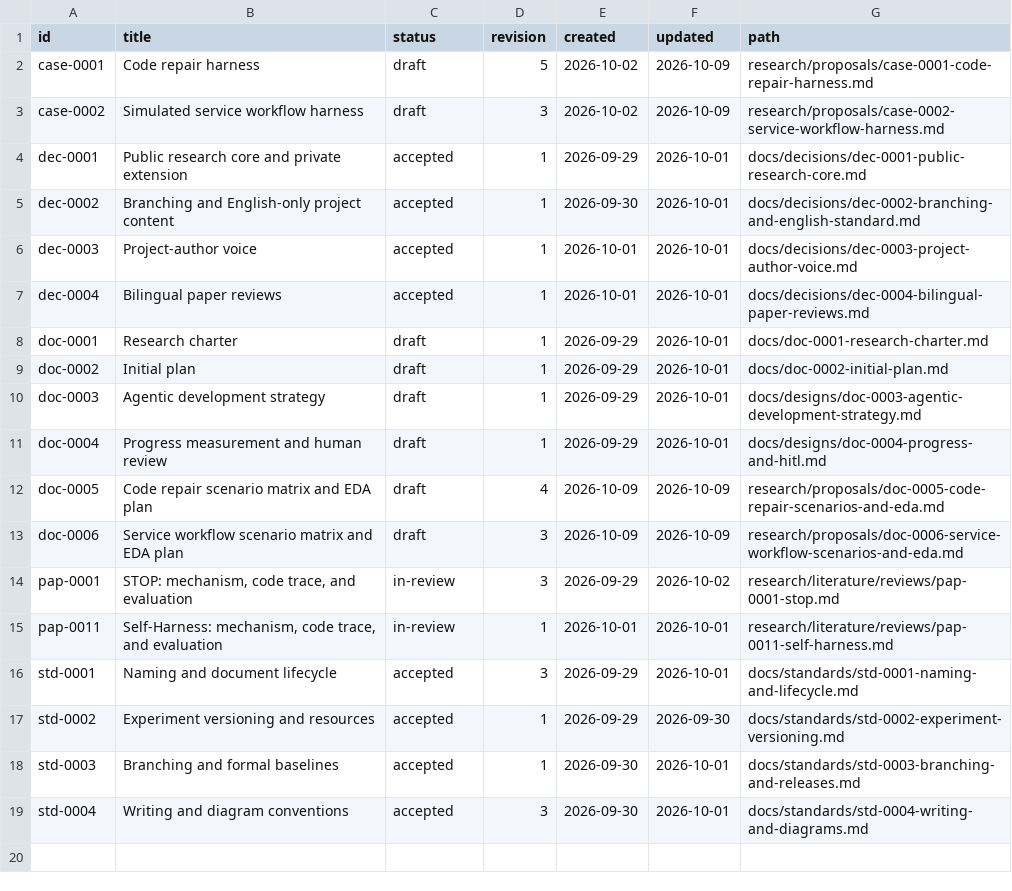
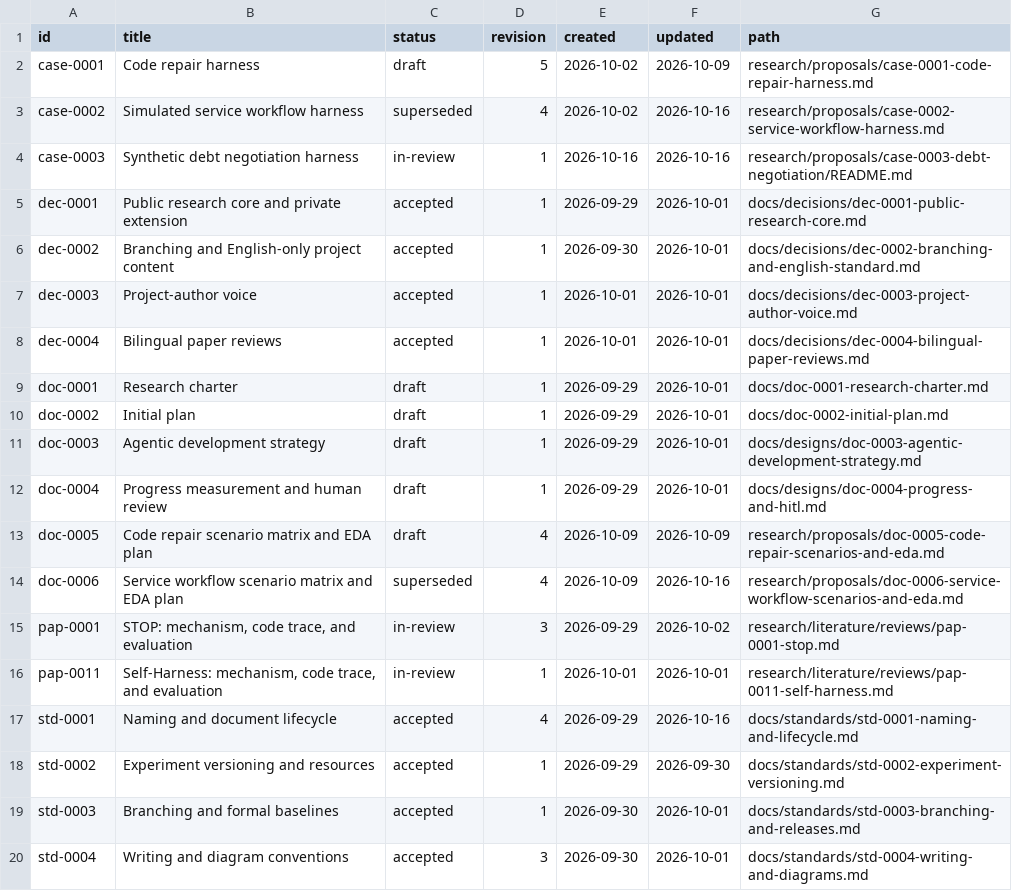
Before and after one commit to jairzinhosantos/thinking-harness, a CSV file: docs/catalog.csv, drawn as a sheet.

Commit message:
research: model the synthetic debt negotiation case

```diff
--- a/docs/catalog.csv
+++ b/docs/catalog.csv
@@ -2,3 +2,4 @@ id,title,status,revision,created,updated,path
 case-0001,Code repair harness,draft,5,2026-10-02,2026-10-09,research/proposals/case-0001-code-repair-harness.md
-case-0002,Simulated service workflow harness,draft,3,2026-10-02,2026-10-09,research/proposals/case-0002-service-workflow-harness.md
+case-0002,Simulated service workflow harness,superseded,4,2026-10-02,2026-10-16,research/proposals/case-0002-service-workflow-harness.md
+case-0003,Synthetic debt negotiation harness,in-review,1,2026-10-16,2026-10-16,research/proposals/case-0003-debt-negotiation/README.md
 dec-0001,Public research core and private extension,accepted,1,2026-09-29,2026-10-01,docs/decisions/dec-0001-public-research-core.md
@@ -12,6 +13,6 @@ doc-0004,Progress measurement and human review,draft,1,2026-09-29,2026-10-01,doc
 doc-0005,Code repair scenario matrix and EDA plan,draft,4,2026-10-09,2026-10-09,research/proposals/doc-0005-code-repair-scenarios-and-eda.md
-doc-0006,Service workflow scenario matrix and EDA plan,draft,3,2026-10-09,2026-10-09,research/proposals/doc-0006-service-workflow-scenarios-and-eda.md
+doc-0006,Service workflow scenario matrix and EDA plan,superseded,4,2026-10-09,2026-10-16,research/proposals/doc-0006-service-workflow-scenarios-and-eda.md
 pap-0001,"STOP: mechanism, code trace, and evaluation",in-review,3,2026-09-29,2026-10-02,research/literature/reviews/pap-0001-stop.md
 pap-0011,"Self-Harness: mechanism, code trace, and evaluation",in-review,1,2026-10-01,2026-10-01,research/literature/reviews/pap-0011-self-harness.md
-std-0001,Naming and document lifecycle,accepted,3,2026-09-29,2026-10-01,docs/standards/std-0001-naming-and-lifecycle.md
+std-0001,Naming and document lifecycle,accepted,4,2026-09-29,2026-10-16,docs/standards/std-0001-naming-and-lifecycle.md
 std-0002,Experiment versioning and resources,accepted,1,2026-09-29,2026-09-30,docs/standards/std-0002-experiment-versioning.md
```
Also changed, not shown: 14 other files.
